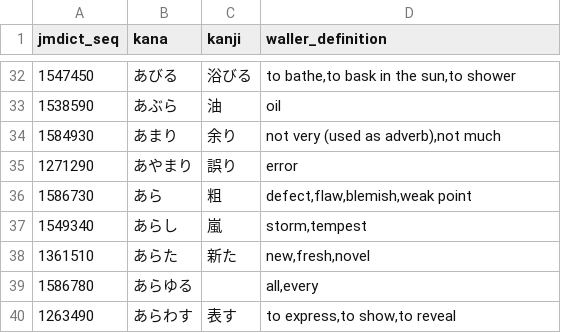
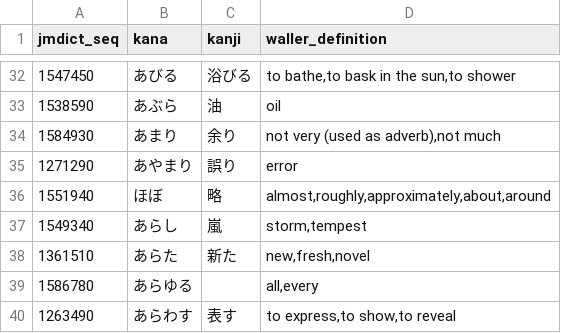
Before and after one commit to coolmule0/JLPT-N5-N1-Japanese-Vocabulary-Anki, a CSV file: original_data/n3.csv, drawn as a sheet; only a part is shown, gaps mark what is left out.

```diff
--- a/original_data/n3.csv
+++ b/original_data/n3.csv
@@ -35,3 +35,3 @@ jmdict_seq,kana,kanji,waller_definition
 1271290,あやまり,誤り,error
-1586730,あら,粗,"defect,flaw,blemish,weak point"
+1551940,ほぼ,略,"almost,roughly,approximately,about,around"
 1549340,あらし,嵐,"storm,tempest"
```
Also changed, not shown: 1 other file.
